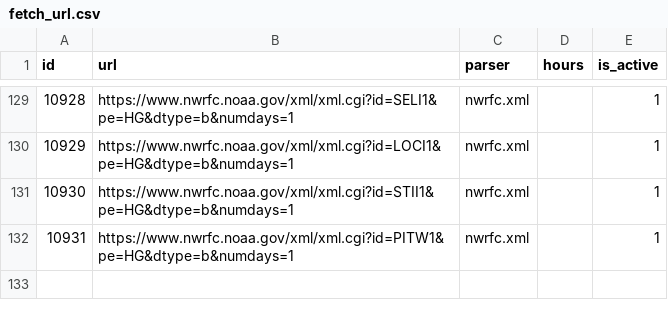
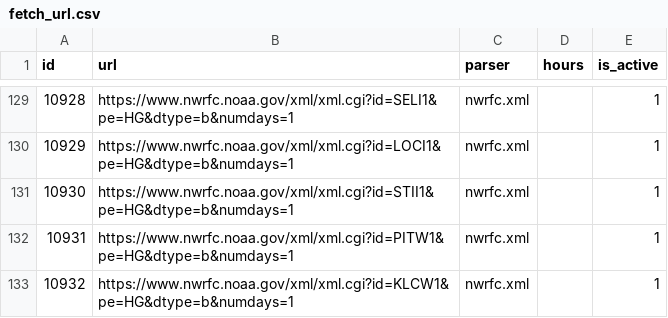
Before and after one commit to mousebrains/kayak_python, a CSV file: data/db/fetch_url.csv, drawn as a sheet; only a part is shown, gaps mark what is left out; the diff names each change by its address in the sheet, - before the commit and + after, or states it on an @@ line.

```diff
--- a/data/db/fetch_url.csv
+++ b/data/db/fetch_url.csv
+row 133: 10932 | https://www.nwrfc.noaa.gov/xml/xml.cgi?id=KLCW1&pe=HG&dtype=b&numdays=1 | nwrfc.xml |  | 1
```
Also changed, not shown: data/db/gauge.csv, data/db/gauge_source.csv, 3 other files.
